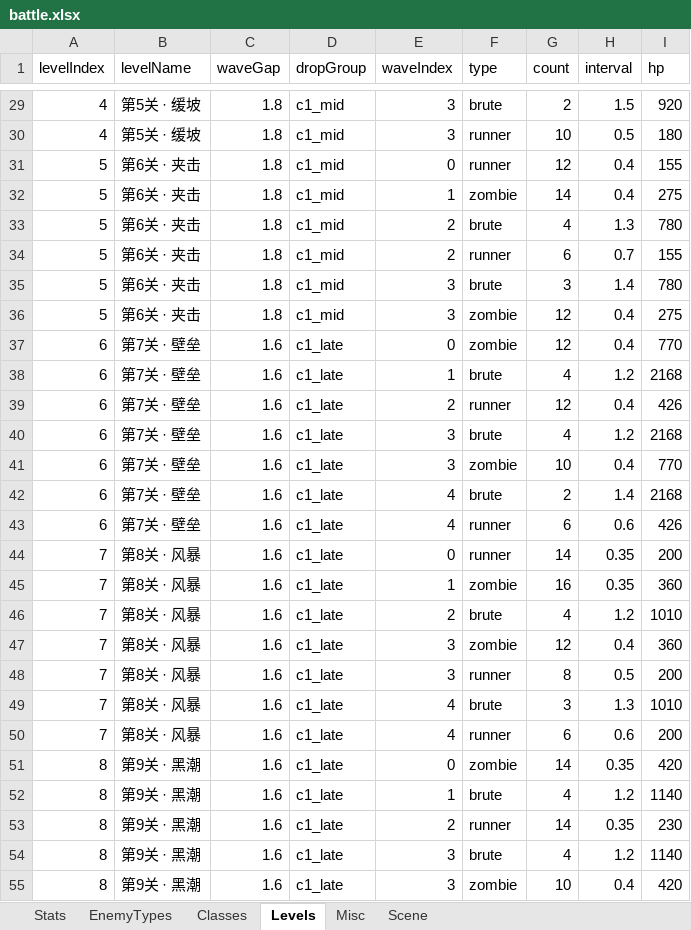
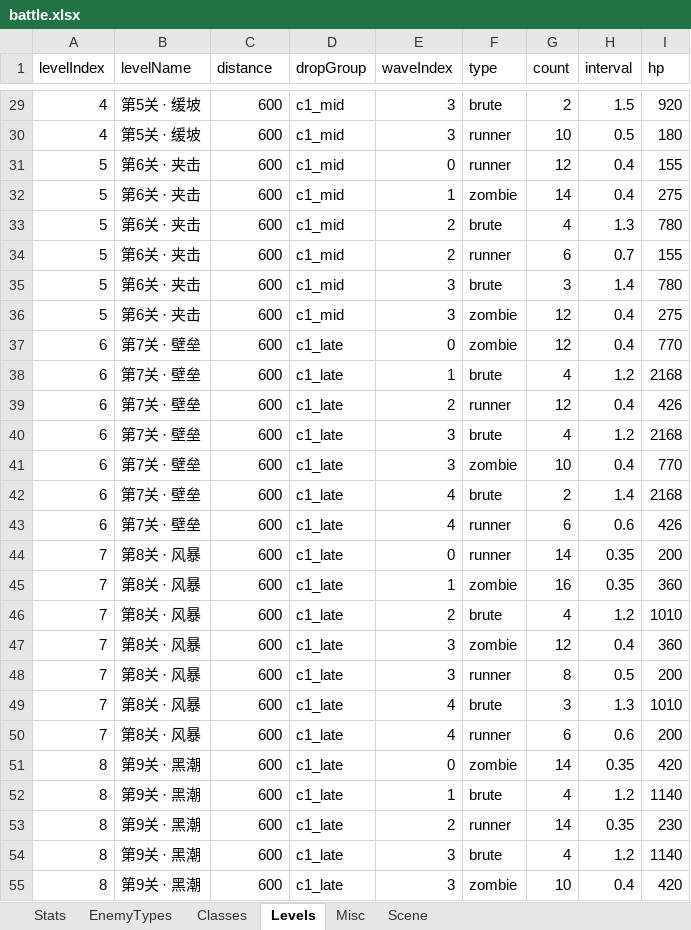
Before and after one commit to songchengze-niubility/Caikesi, an Excel workbook: tools/config-xlsx/battle.xlsx, sheet Levels, drawn as a sheet; only a part is shown, gaps mark what is left out; values as stored, in another font and other column widths than the file's, no borders; the diff covers the shown part only; the diff names each change by its address in the sheet, - before the commit and + after, or states it on an @@ line.

```diff
--- a/tools/config-xlsx/battle.xlsx (sheet Levels)
+++ b/tools/config-xlsx/battle.xlsx (sheet Levels)
-C1: waveGap
+C1: distance
-C29:C36 (distance): 1.8
+C29:C36 (distance): 600
-C37:C55 (distance): 1.6
+C37:C55 (distance): 600
```
Also changed, not shown: 36 edited cells elsewhere in this sheet, 8 other files.
